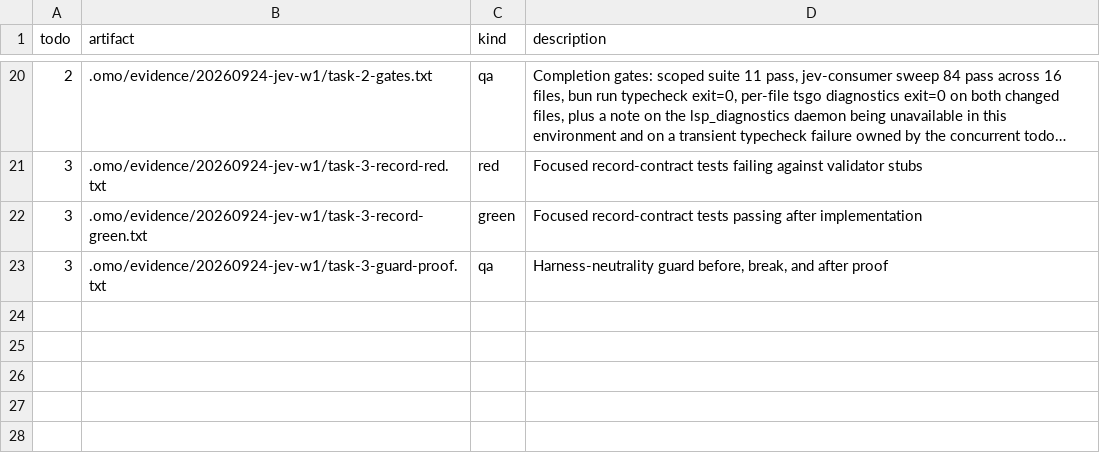
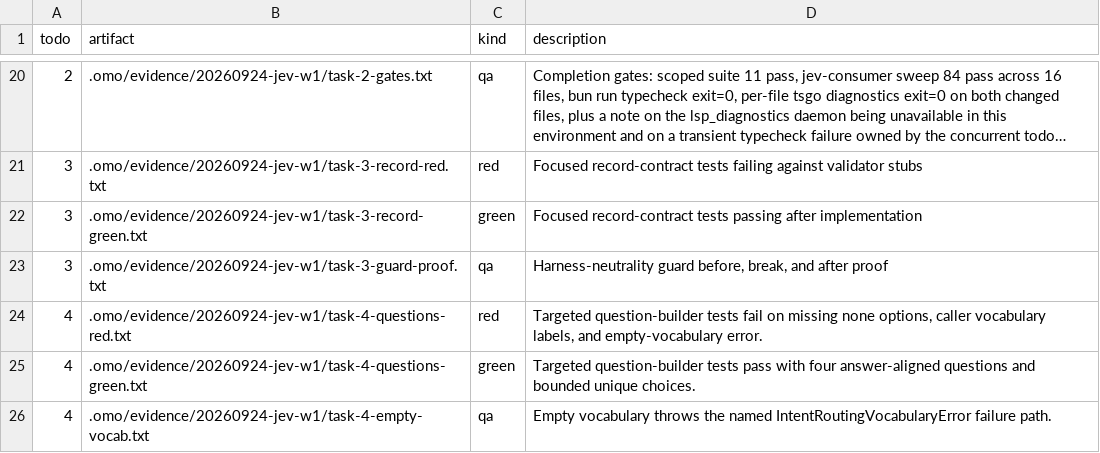
Before and after one commit to mislavivanda/oh-my-openagent, a TSV file: .omo/evidence/20260924-jev-w1/MANIFEST.tsv, drawn as a sheet; only a part is shown, gaps mark what is left out; long unchanged cells end in …; the diff names each change by its address in the sheet, - before the commit and + after, or states it on an @@ line.

Commit message:
feat(jev-core): add intent-routing question set with explicit none options

```diff
--- a/.omo/evidence/20260924-jev-w1/MANIFEST.tsv
+++ b/.omo/evidence/20260924-jev-w1/MANIFEST.tsv
+row 24: 4 | .omo/evidence/20260924-jev-w1/task-4-questions-red.txt | red | Targeted question-builder tests fail on missing none options, caller vocabulary labels, and empty-vocabulary error.
+row 25: 4 | .omo/evidence/20260924-jev-w1/task-4-questions-green.txt | green | Targeted question-builder tests pass with four answer-aligned questions and bounded unique choices.
+row 26: 4 | .omo/evidence/20260924-jev-w1/task-4-empty-vocab.txt | qa | Empty vocabulary throws the named IntentRoutingVocabularyError failure path.
```
Also changed, not shown: 6 other files.
